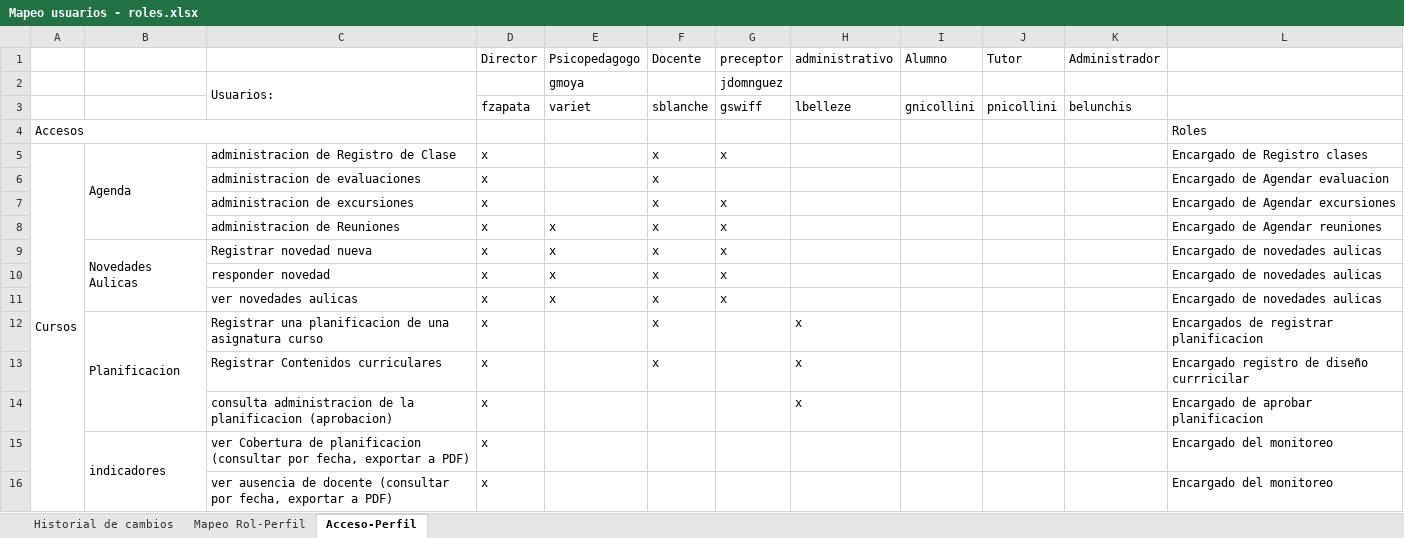
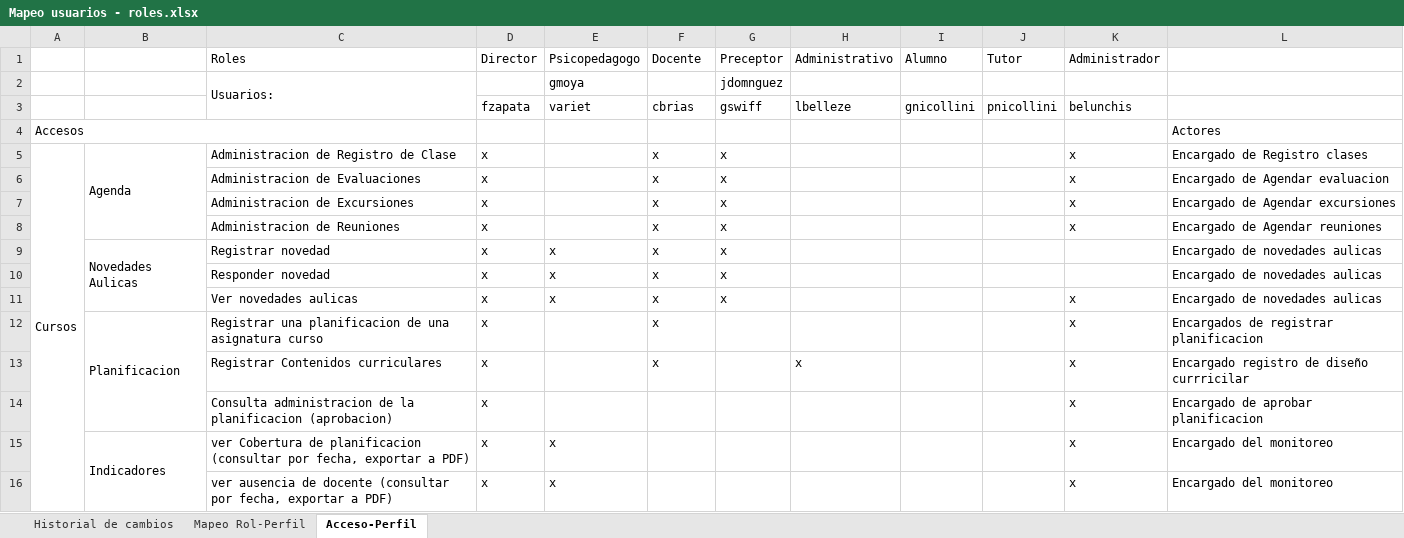
Before and after one commit to martinherr3/blpm, an Excel workbook: Docs/04-Requerimientos/Mapeo usuarios - roles.xlsx, sheet Acceso-Perfil, drawn as a sheet; only a part is shown; values as stored, in another font and other column widths than the file's, no cell formats; the diff covers the shown part only; the diff names each change by its address in the sheet, - before the commit and + after, or states it on an @@ line.

Commit message:
Lau - Correcciones varias

```diff
--- a/Docs/04-Requerimientos/Mapeo usuarios - roles.xlsx (sheet Acceso-Perfil)
+++ b/Docs/04-Requerimientos/Mapeo usuarios - roles.xlsx (sheet Acceso-Perfil)
-C1: (empty)
+C1: Roles
-G1: preceptor
+G1: Preceptor
-H1: administrativo
+H1: Administrativo
-F3 (Docente): sblanche
+F3 (Docente): cbrias
-L4: Roles
+L4: Actores
-C5 (Roles): administracion de Registro de Clase
+C5 (Roles): Administracion de Registro de Clase
-K5:K8 (Administrador): (empty)
+K5:K8 (Administrador): x
-C6 (Roles): administracion de evaluaciones
+C6 (Roles): Administracion de Evaluaciones
-G6 (Preceptor): (empty)
+G6 (Preceptor): x
-C7 (Roles): administracion de excursiones
+C7 (Roles): Administracion de Excursiones
-C8 (Roles): administracion de Reuniones
+C8 (Roles): Administracion de Reuniones
-E8 (Psicopedagogo): x
+E8 (Psicopedagogo): (empty)
-C9 (Roles): Registrar novedad nueva
+C9 (Roles): Registrar novedad
-C10 (Roles): responder novedad
+C10 (Roles): Responder novedad
-C11 (Roles): ver novedades aulicas
+C11 (Roles): Ver novedades aulicas
-K11:K16 (Administrador): (empty)
+K11:K16 (Administrador): x
-H12 (Administrativo): x
+H12 (Administrativo): (empty)
-C14 (Roles): consulta administracion de…
+C14 (Roles): Consulta administracion de…
-H14 (Administrativo): x
+H14 (Administrativo): (empty)
-B15: indicadores
+B15: Indicadores
-E15:E16 (Psicopedagogo): (empty)
+E15:E16 (Psicopedagogo): x
```
Also changed, not shown: 5 added rows, 5 removed rows, 61 edited cells and merged cells elsewhere in this sheet, sheet Historial de cambios, cell formats.
